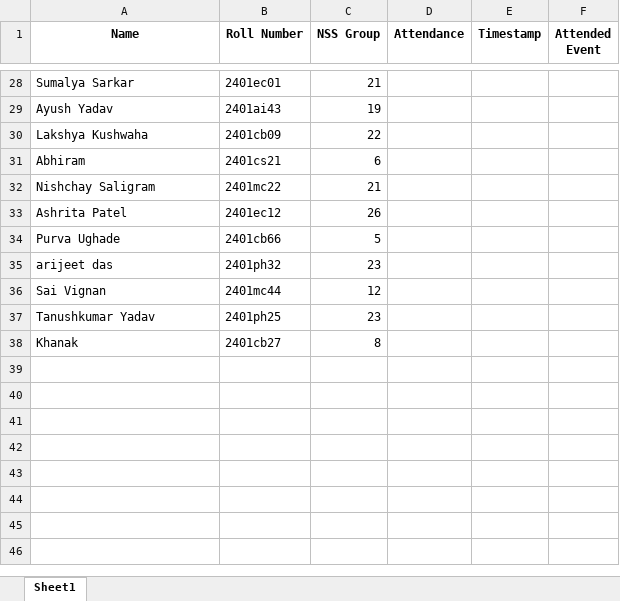
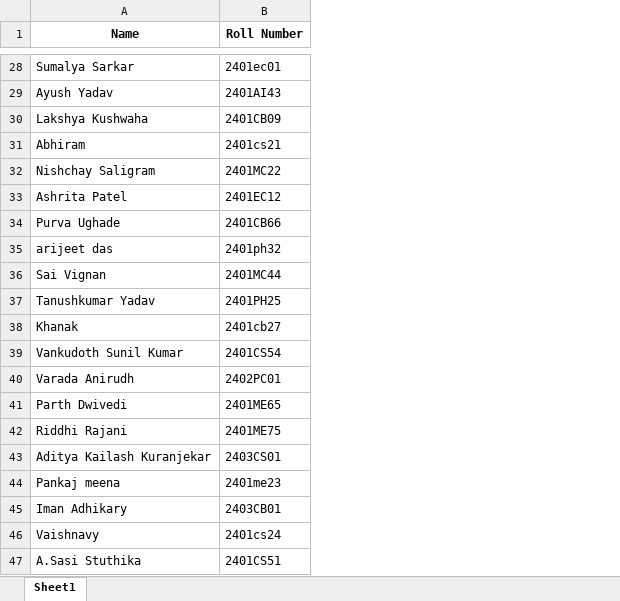
Before and after one commit to riseuppant/QrGenerator, an Excel workbook: Excel Sheets/Yoga Session_students.xlsx, sheet Sheet1, drawn as a sheet; only a part is shown, gaps mark what is left out; values as stored, in another font and other column widths than the file's, no borders; removed rows and columns are numbered as before the commit, all else as after; the diff covers the shown part only; the diff names each change by its address in the sheet, - before the commit and + after, or states it on an @@ line.

```diff
--- a/Excel Sheets/Yoga Session_students.xlsx (sheet Sheet1)
+++ b/Excel Sheets/Yoga Session_students.xlsx (sheet Sheet1)
-column C (NSS Group), rows 28-38: 21 | 19 | 22 | 6 | 21 | 26 | 5 | 23 | 12 | 23 | 8
-column D (Attendance), empty
-column E (Timestamp), empty
-column F (Attended Event), empty
-B29 (Roll Number): 2401ai43
+B29 (Roll Number): 2401AI43
-B30 (Roll Number): 2401cb09
+B30 (Roll Number): 2401CB09
-B32 (Roll Number): 2401mc22
+B32 (Roll Number): 2401MC22
-B33 (Roll Number): 2401ec12
+B33 (Roll Number): 2401EC12
-B34 (Roll Number): 2401cb66
+B34 (Roll Number): 2401CB66
-B36 (Roll Number): 2401mc44
+B36 (Roll Number): 2401MC44
-B37 (Roll Number): 2401ph25
+B37 (Roll Number): 2401PH25
+row 39: Vankudoth Sunil Kumar | 2401CS54
+row 40: Varada Anirudh | 2402PC01
+row 41: Parth Dwivedi | 2401ME65
+row 42: Riddhi Rajani | 2401ME75
+row 43: Aditya Kailash Kuranjekar | 2403CS01
+row 44: Pankaj meena | 2401me23
+row 45: Iman Adhikary | 2403CB01
+row 46: Vaishnavy | 2401cs24
+row 47: A.Sasi Stuthika | 2401CS51
```
Also changed, not shown: 23 edited cells elsewhere in this sheet, 39 other files.
